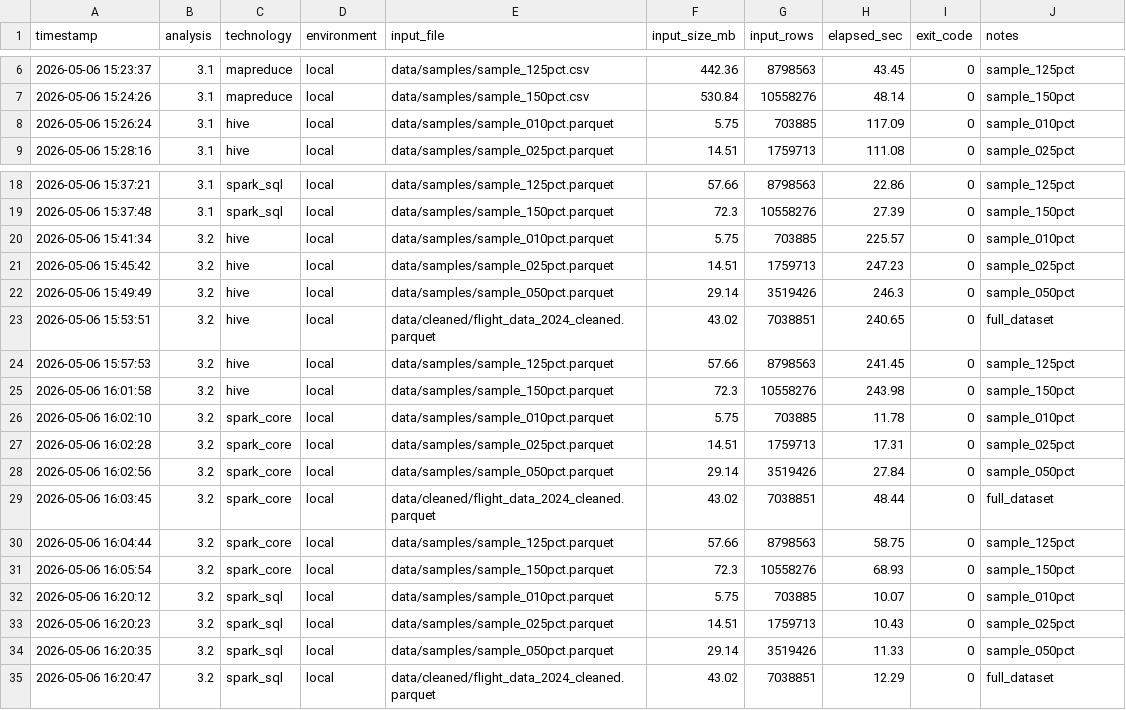
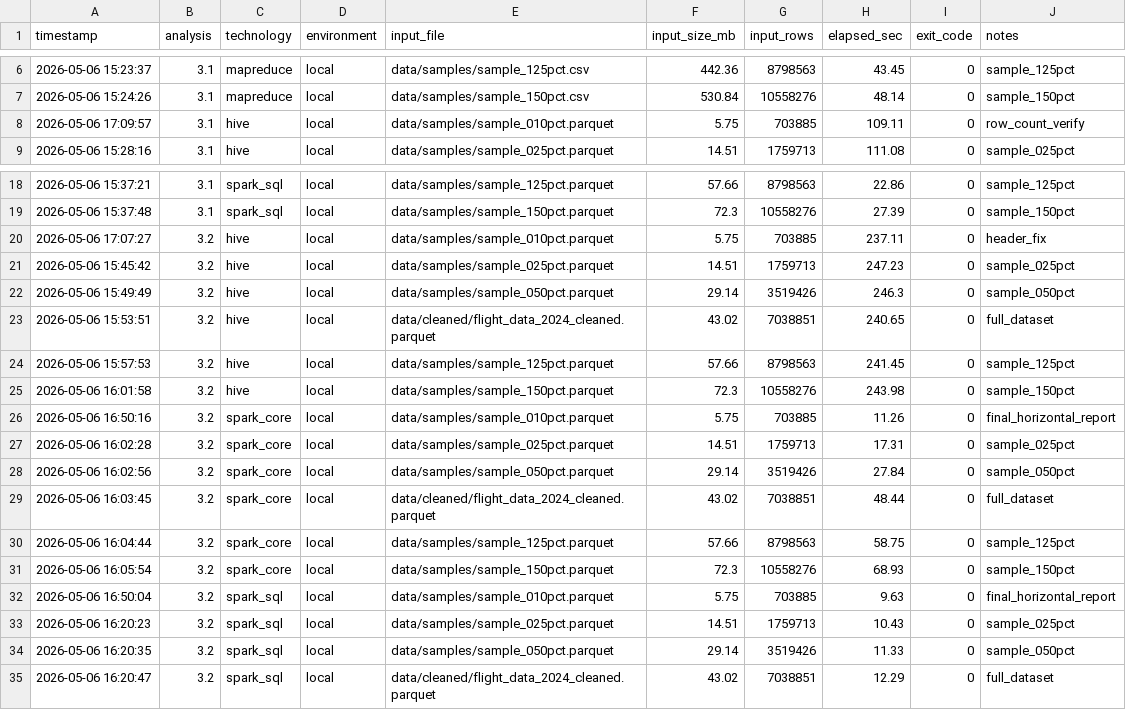
Before and after one commit to sciro24/Hadoop-Hive-Spark-FlightsDelay, a CSV file: benchmarks/results_local.csv, drawn as a sheet; only a part is shown, gaps mark what is left out.

```diff
--- a/benchmarks/results_local.csv
+++ b/benchmarks/results_local.csv
@@ -7,3 +7,3 @@ timestamp,analysis,technology,environment,input_file,input_size_mb,input_rows,el
 2026-05-06 15:24:26,3.1,mapreduce,local,data/samples/sample_150pct.csv,530.84,10558276,48.14,0,sample_150pct
-2026-05-06 15:26:24,3.1,hive,local,data/samples/sample_010pct.parquet,5.75,703885,117.09,0,sample_010pct
+2026-05-06 17:09:57,3.1,hive,local,data/samples/sample_010pct.parquet,5.75,703885,109.11,0,row_count_verify
 2026-05-06 15:28:16,3.1,hive,local,data/samples/sample_025pct.parquet,14.51,1759713,111.08,0,sample_025pct
@@ -19,3 +19,3 @@ timestamp,analysis,technology,environment,input_file,input_size_mb,input_rows,el
 2026-05-06 15:37:48,3.1,spark_sql,local,data/samples/sample_150pct.parquet,72.3,10558276,27.39,0,sample_150pct
-2026-05-06 15:41:34,3.2,hive,local,data/samples/sample_010pct.parquet,5.75,703885,225.57,0,sample_010pct
+2026-05-06 17:07:27,3.2,hive,local,data/samples/sample_010pct.parquet,5.75,703885,237.11,0,header_fix
 2026-05-06 15:45:42,3.2,hive,local,data/samples/sample_025pct.parquet,14.51,1759713,247.23,0,sample_025pct
@@ -25,3 +25,3 @@ timestamp,analysis,technology,environment,input_file,input_size_mb,input_rows,el
 2026-05-06 16:01:58,3.2,hive,local,data/samples/sample_150pct.parquet,72.3,10558276,243.98,0,sample_150pct
-2026-05-06 16:02:10,3.2,spark_core,local,data/samples/sample_010pct.parquet,5.75,703885,11.78,0,sample_010pct
+2026-05-06 16:50:16,3.2,spark_core,local,data/samples/sample_010pct.parquet,5.75,703885,11.26,0,final_horizontal_report
 2026-05-06 16:02:28,3.2,spark_core,local,data/samples/sample_025pct.parquet,14.51,1759713,17.31,0,sample_025pct
@@ -31,3 +31,3 @@ timestamp,analysis,technology,environment,input_file,input_size_mb,input_rows,el
 2026-05-06 16:05:54,3.2,spark_core,local,data/samples/sample_150pct.parquet,72.3,10558276,68.93,0,sample_150pct
-2026-05-06 16:20:12,3.2,spark_sql,local,data/samples/sample_010pct.parquet,5.75,703885,10.07,0,sample_010pct
+2026-05-06 16:50:04,3.2,spark_sql,local,data/samples/sample_010pct.parquet,5.75,703885,9.63,0,final_horizontal_report
 2026-05-06 16:20:23,3.2,spark_sql,local,data/samples/sample_025pct.parquet,14.51,1759713,10.43,0,sample_025pct
```
Also changed, not shown: results/analysis_1/hive/sample_top10.csv, results/analysis_2/hive/sample_top10.csv, 29 other files.
